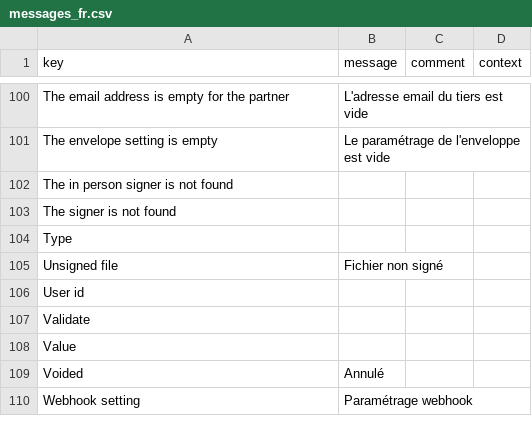
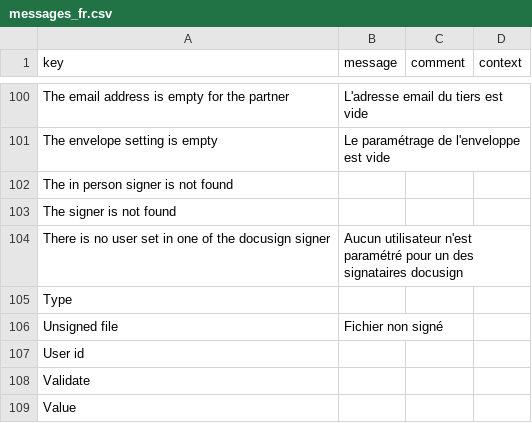
Before and after one commit to axelor/axelor-addons, a CSV file: axelor-docusign/src/main/resources/i18n/messages_fr.csv, drawn as a sheet; only a part is shown, gaps mark what is left out; the shorter side is filled out with more unchanged rows; the diff names each change by its address in the sheet, - before the commit and + after, or states it on an @@ line.

Commit message:
Anomaly RM#51370:ENVELOP:NPE on signer

```diff
--- a/axelor-docusign/src/main/resources/i18n/messages_fr.csv
+++ b/axelor-docusign/src/main/resources/i18n/messages_fr.csv
+row 104: There is no user set in one of the docusign signer | Aucun utilisateur n'est paramétré pour un des signataires docusign
```
Also changed, not shown: axelor-docusign/src/main/resources/i18n/messages.csv, axelor-docusign/src/main/resources/i18n/messages_en.csv, 2 other files.
